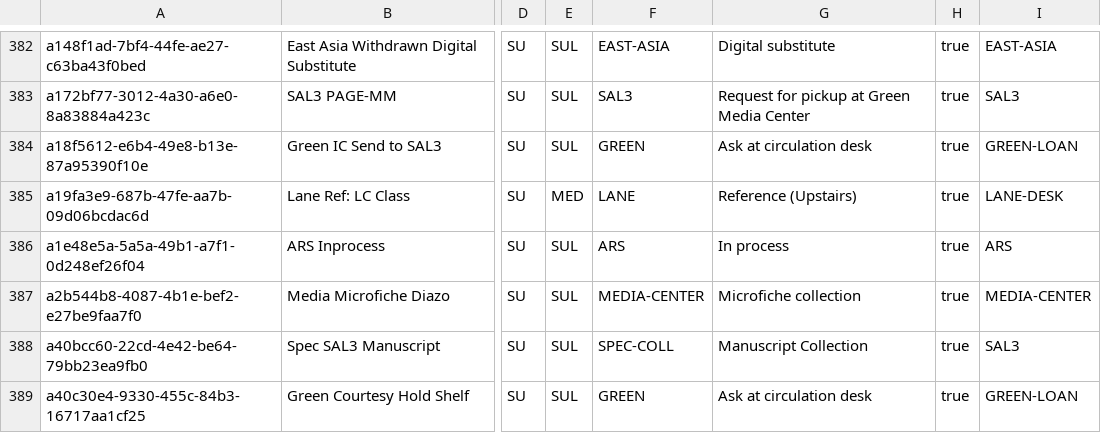
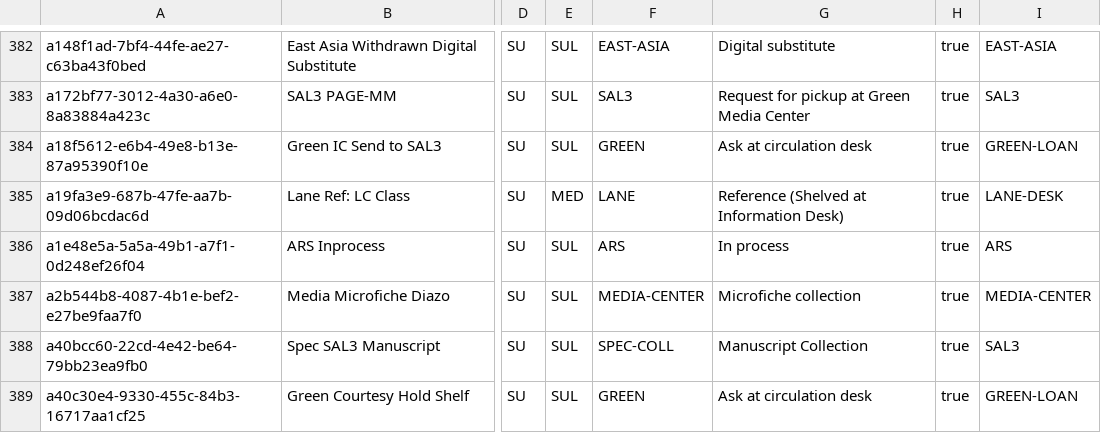
Before and after one commit to sul-dlss/SearchWorks, a CSV file: config/folio/locations.csv, drawn as a sheet; only a part is shown, gaps mark what is left out; the diff names each change by its address in the sheet, - before the commit and + after, or states it on an @@ line.

```diff
--- a/config/folio/locations.csv
+++ b/config/folio/locations.csv
-G385: Reference (Upstairs)
+G385: Reference (Shelved at Information Desk)
```
Also changed, not shown: config/folio/circulation_rules.csv, 2 other files.
